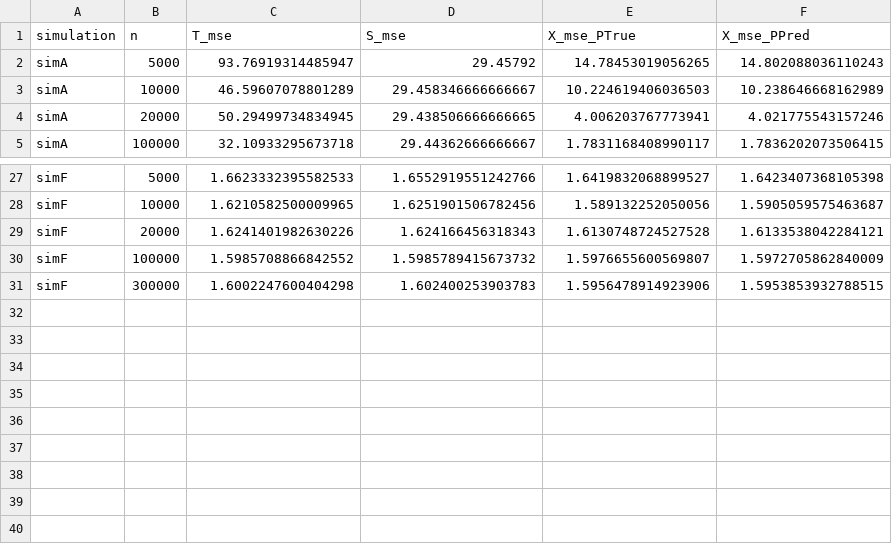
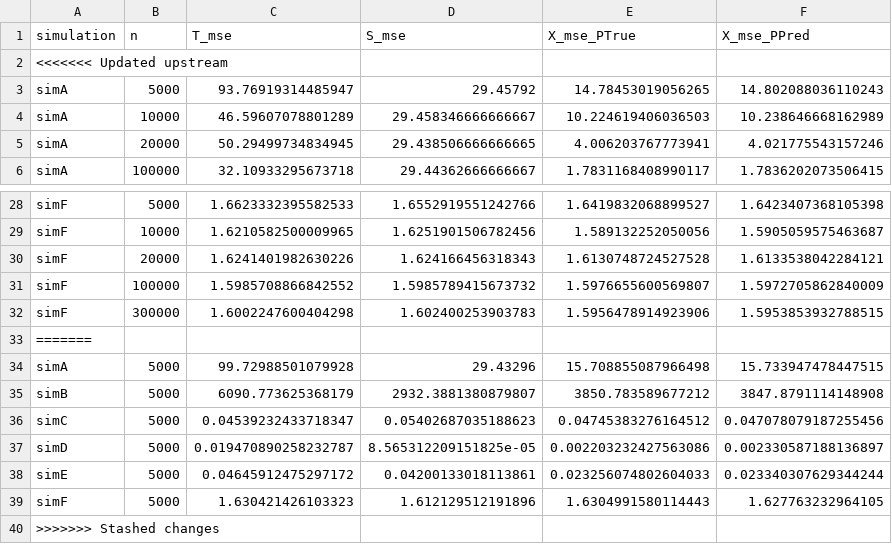
Before and after one commit to kelseymarkey/metalearners, a CSV file: results_rf.csv (was results.csv), drawn as a sheet; only a part is shown, gaps mark what is left out; the diff names each change by its address in the sheet, - before the commit and + after, or states it on an @@ line.

Commit message:
rename results filename

```diff
--- a/results.csv
+++ b/results_rf.csv
+row 2: <<<<<<< Updated upstream
+row 33: =======
+row 34: simA | 5000 | 99.72988501079928 | 29.43296 | 15.708855087966498 | 15.733947478447515
+row 35: simB | 5000 | 6090.773625368179 | 2932.3881380879807 | 3850.783589677212 | 3847.8791114148908
+row 36: simC | 5000 | 0.04539232433718347 | 0.05402687035188623 | 0.04745383276164512 | 0.047078079187255456
+row 37: simD | 5000 | 0.019470890258232787 | 8.565312209151825e-05 | 0.002203232427563086 | 0.002330587188136897
+row 38: simE | 5000 | 0.04645912475297172 | 0.04200133018113861 | 0.023256074802604033 | 0.023340307629344244
+row 39: simF | 5000 | 1.630421426103323 | 1.612129512191896 | 1.6304991580114443 | 1.627763232964105
+row 40: >>>>>>> Stashed changes
```
Also changed, not shown: 2 other files.
